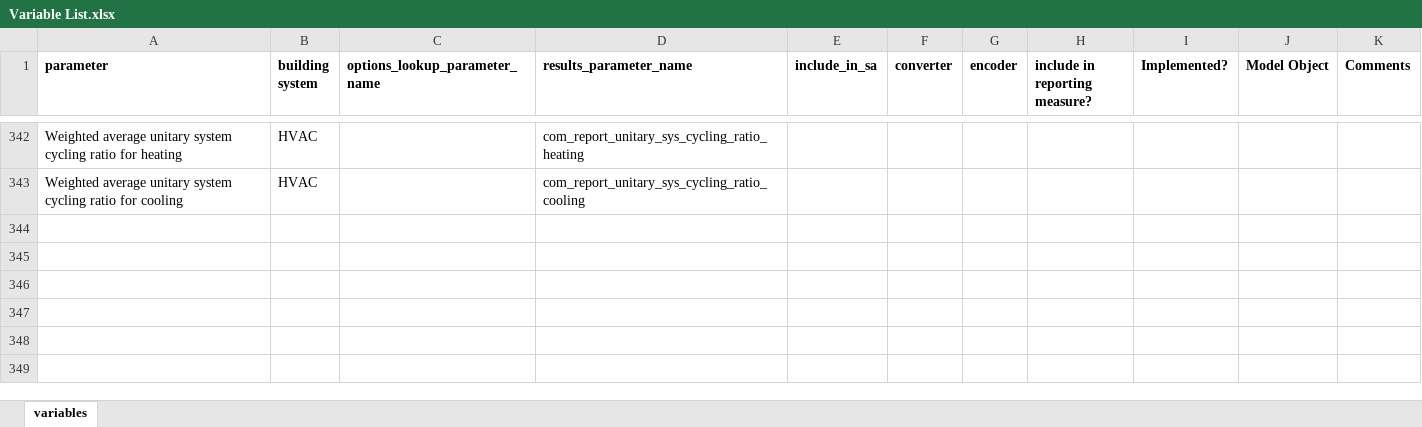
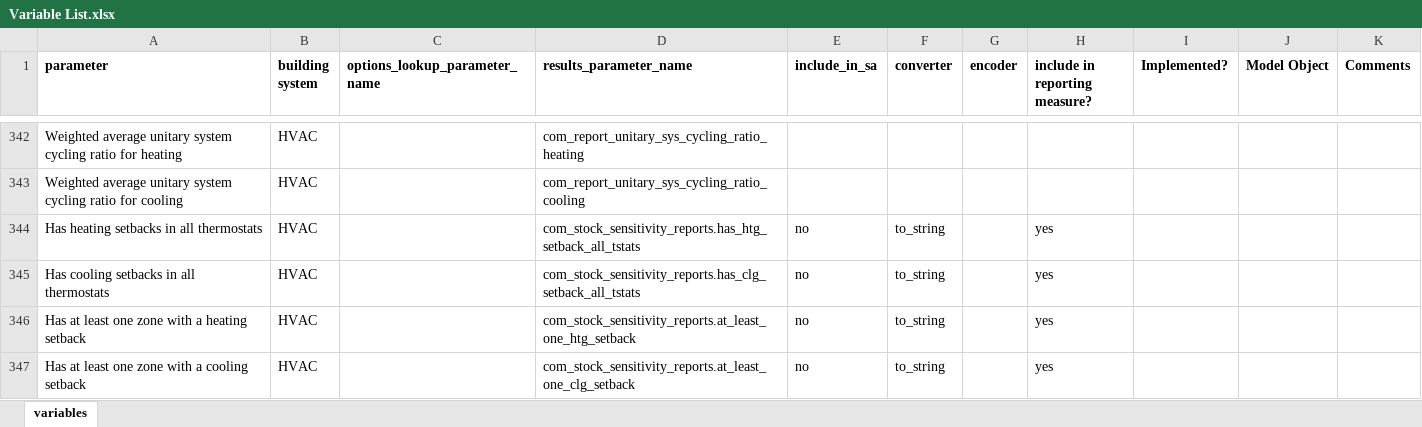
Before and after one commit to NREL/ComStock, an Excel workbook: measures/comstock_sensitivity_reports/resources/Variable List.xlsx, sheet variables, drawn as a sheet; only a part is shown, gaps mark what is left out; values as stored, in another font and other column widths than the file's, no borders; conditional formats not drawn; the diff names each change by its address in the sheet, - before the commit and + after, or states it on an @@ line.

Commit message:
adding outputs to variable list

```diff
--- a/measures/comstock_sensitivity_reports/resources/Variable List.xlsx (sheet variables)
+++ b/measures/comstock_sensitivity_reports/resources/Variable List.xlsx (sheet variables)
+row 344: Has heating setbacks in all thermostats | HVAC |  | com_stock_sensitivity_reports.has_htg_setback_all_tstats | no | to_string |  | yes
+row 345: Has cooling setbacks in all thermostats | HVAC |  | com_stock_sensitivity_reports.has_clg_setback_all_tstats | no | to_string |  | yes
+row 346: Has at least one zone with a heating setback | HVAC |  | com_stock_sensitivity_reports.at_least_one_htg_setback | no | to_string |  | yes
+row 347: Has at least one zone with a cooling setback | HVAC |  | com_stock_sensitivity_reports.at_least_one_clg_setback | no | to_string |  | yes
```
